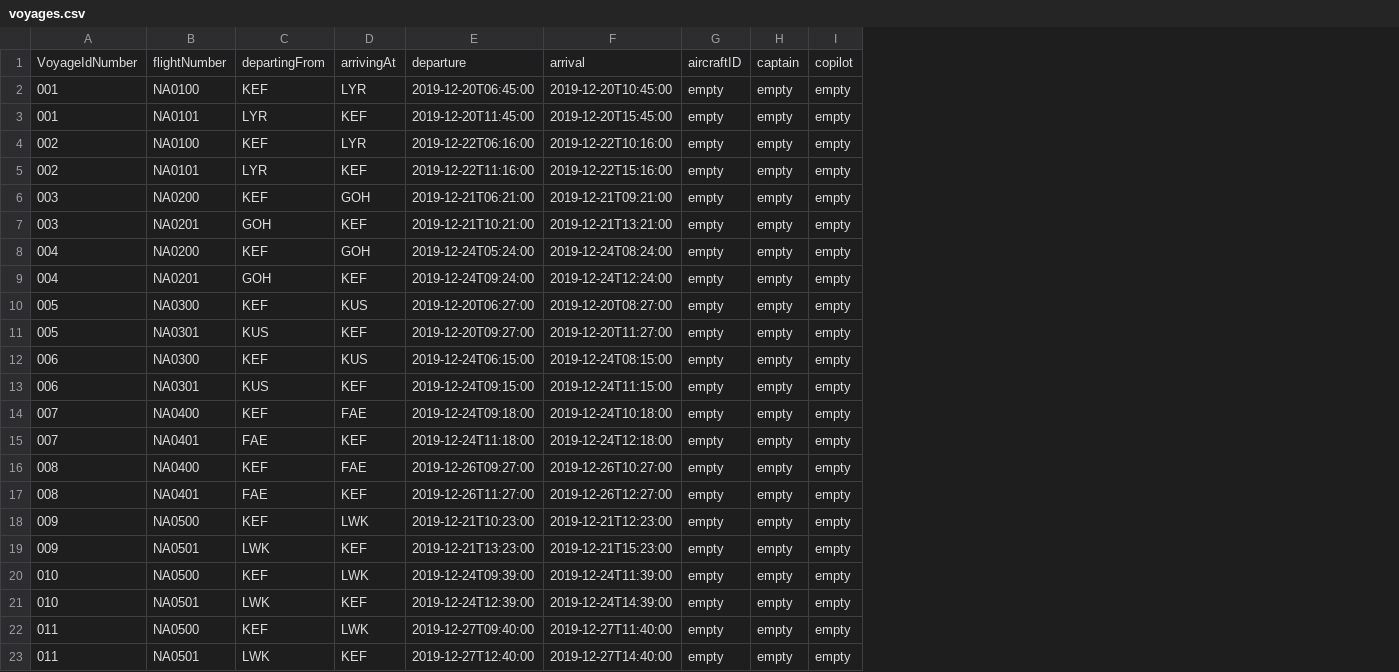
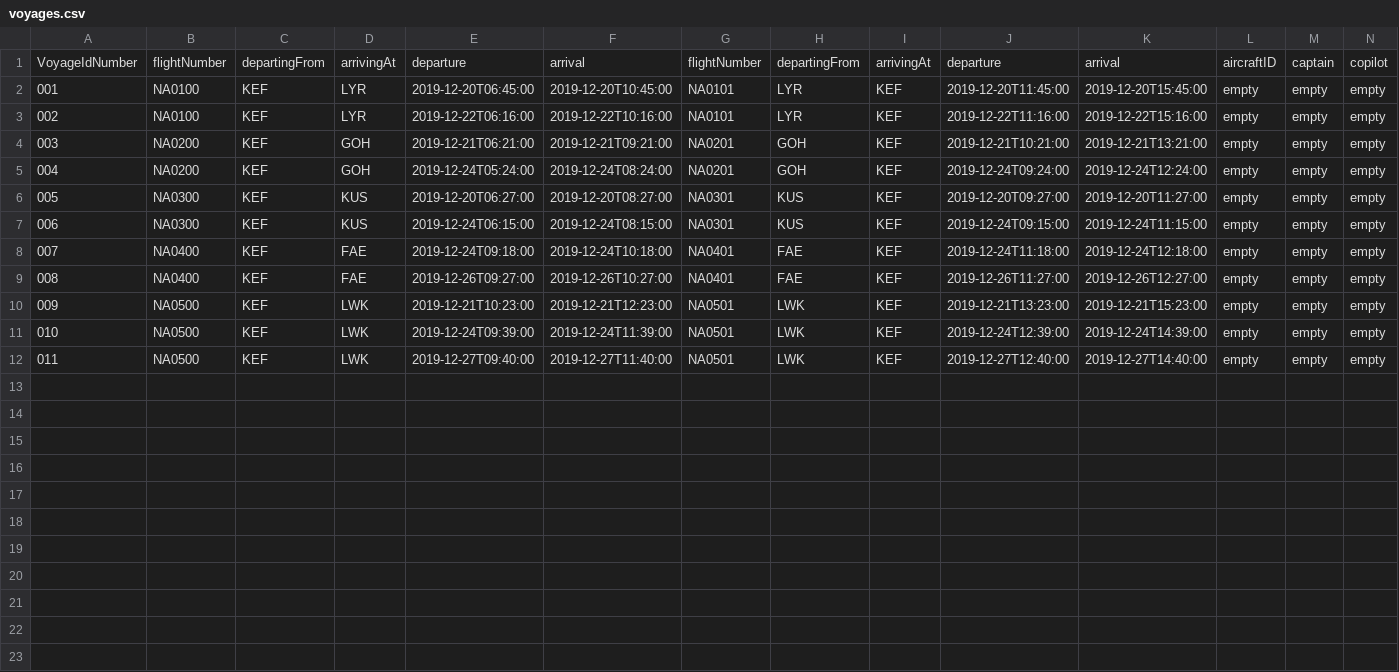
Before and after one commit to helenaj18/Dagb-k, a CSV file: NaNair/UPDATEDSTUDENTDATA/voyages.csv, drawn as a sheet; only a part is shown; removed rows and columns are numbered as before the commit, all else as after; rows hold the shown columns only; the diff names each change by its address in the sheet, - before the commit and + after, or states it on an @@ line.

```diff
--- a/NaNair/UPDATEDSTUDENTDATA/voyages.csv
+++ b/NaNair/UPDATEDSTUDENTDATA/voyages.csv
+column G, rows 1-12: flightNumber | NA0101 | NA0101 | NA0201 | NA0201 | NA0301 | NA0301 | NA0401 | NA0401 | NA0501 | NA0501 | NA0501
+column H, rows 1-12: departingFrom | LYR | LYR | GOH | GOH | KUS | KUS | FAE | FAE | LWK | LWK | LWK
+column I, rows 1-12: arrivingAt | KEF | KEF | KEF | KEF | KEF | KEF | KEF | KEF | KEF | KEF | KEF
+column J, rows 1-12: departure | 2019-12-20T11:45:00 | 2019-12-22T11:16:00 | 2019-12-21T10:21:00 | 2019-12-24T09:24:00 | 2019-12-20T09:27:00 | 2019-12-24T09:15:00 | 2019-12-24T11:18:00 | 2019-12-26T11:27:00 | 2019-12-21T13:23:00 | 2019-12-24T12:39:00 | 2019-12-27T12:40:00
+column K, rows 1-12: arrival | 2019-12-20T15:45:00 | 2019-12-22T15:16:00 | 2019-12-21T13:21:00 | 2019-12-24T12:24:00 | 2019-12-20T11:27:00 | 2019-12-24T11:15:00 | 2019-12-24T12:18:00 | 2019-12-26T12:27:00 | 2019-12-21T15:23:00 | 2019-12-24T14:39:00 | 2019-12-27T14:40:00
-row 3: 001 | NA0101 | LYR | KEF | 2019-12-20T11:45:00 | 2019-12-20T15:45:00 | empty | empty | empty
-row 5: 002 | NA0101 | LYR | KEF | 2019-12-22T11:16:00 | 2019-12-22T15:16:00 | empty | empty | empty
-row 7: 003 | NA0201 | GOH | KEF | 2019-12-21T10:21:00 | 2019-12-21T13:21:00 | empty | empty | empty
-row 9: 004 | NA0201 | GOH | KEF | 2019-12-24T09:24:00 | 2019-12-24T12:24:00 | empty | empty | empty
-row 11: 005 | NA0301 | KUS | KEF | 2019-12-20T09:27:00 | 2019-12-20T11:27:00 | empty | empty | empty
-row 13: 006 | NA0301 | KUS | KEF | 2019-12-24T09:15:00 | 2019-12-24T11:15:00 | empty | empty | empty
-row 15: 007 | NA0401 | FAE | KEF | 2019-12-24T11:18:00 | 2019-12-24T12:18:00 | empty | empty | empty
-row 17: 008 | NA0401 | FAE | KEF | 2019-12-26T11:27:00 | 2019-12-26T12:27:00 | empty | empty | empty
-row 19: 009 | NA0501 | LWK | KEF | 2019-12-21T13:23:00 | 2019-12-21T15:23:00 | empty | empty | empty
-row 21: 010 | NA0501 | LWK | KEF | 2019-12-24T12:39:00 | 2019-12-24T14:39:00 | empty | empty | empty
-row 23: 011 | NA0501 | LWK | KEF | 2019-12-27T12:40:00 | 2019-12-27T14:40:00 | empty | empty | empty
```
Also changed, not shown: NaNair/UPDATEDSTUDENTDATA/PastVoyages.csv.
